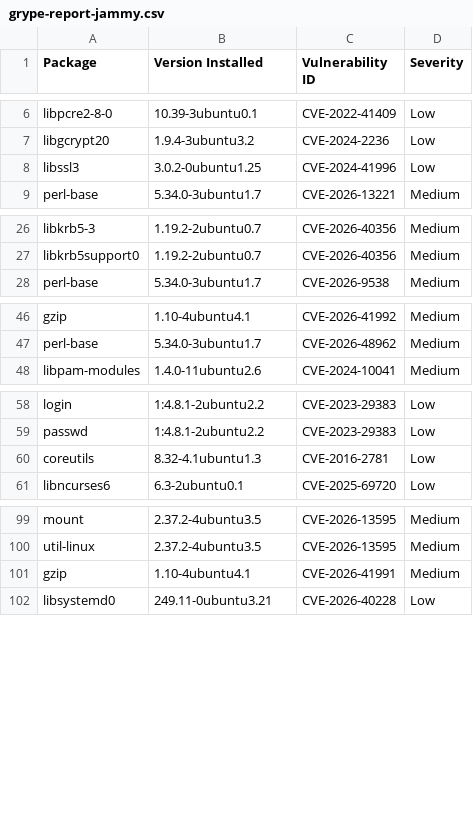
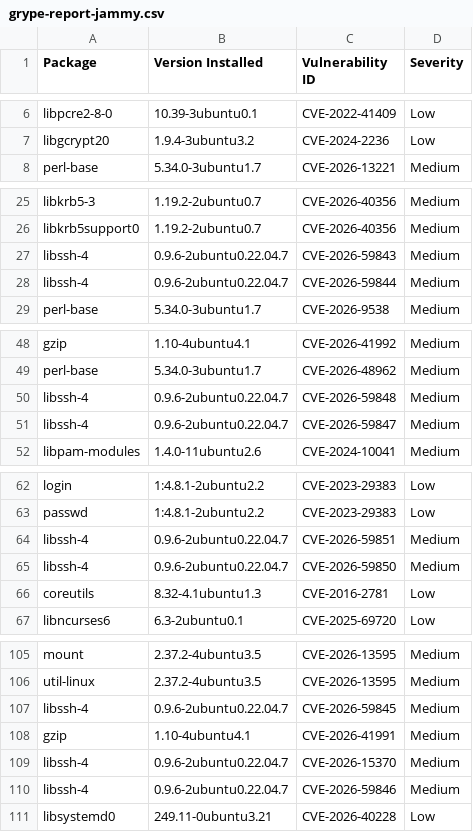
Before and after one commit to AnchorLayer/docker-baseimage-ubuntu, a CSV file: vuln-reports-jammy/grype-report-jammy.csv, drawn as a sheet; only a part is shown, gaps mark what is left out; the diff covers the shown part only.

```diff
--- a/vuln-reports-jammy/grype-report-jammy.csv
+++ b/vuln-reports-jammy/grype-report-jammy.csv
@@ -7,3 +7,2 @@
 "libgcrypt20","1.9.4-3ubuntu3.2","CVE-2024-2236","Low"
-"libssl3","3.0.2-0ubuntu1.25","CVE-2024-41996","Low"
 "perl-base","5.34.0-3ubuntu1.7","CVE-2026-13221","Medium"
@@ -27,2 +26,4 @@
 "libkrb5support0","1.19.2-2ubuntu0.7","CVE-2026-40356","Medium"
+"libssh-4","0.9.6-2ubuntu0.22.04.7","CVE-2026-59843","Medium"
+"libssh-4","0.9.6-2ubuntu0.22.04.7","CVE-2026-59844","Medium"
 "perl-base","5.34.0-3ubuntu1.7","CVE-2026-9538","Medium"
@@ -47,2 +49,4 @@
 "perl-base","5.34.0-3ubuntu1.7","CVE-2026-48962","Medium"
+"libssh-4","0.9.6-2ubuntu0.22.04.7","CVE-2026-59848","Medium"
+"libssh-4","0.9.6-2ubuntu0.22.04.7","CVE-2026-59847","Medium"
 "libpam-modules","1.4.0-11ubuntu2.6","CVE-2024-10041","Medium"
@@ -59,2 +63,4 @@
 "passwd","1:4.8.1-2ubuntu2.2","CVE-2023-29383","Low"
+"libssh-4","0.9.6-2ubuntu0.22.04.7","CVE-2026-59851","Medium"
+"libssh-4","0.9.6-2ubuntu0.22.04.7","CVE-2026-59850","Medium"
 "coreutils","8.32-4.1ubuntu1.3","CVE-2016-2781","Low"
@@ -100,3 +106,6 @@
 "util-linux","2.37.2-4ubuntu3.5","CVE-2026-13595","Medium"
+"libssh-4","0.9.6-2ubuntu0.22.04.7","CVE-2026-59845","Medium"
 "gzip","1.10-4ubuntu4.1","CVE-2026-41991","Medium"
+"libssh-4","0.9.6-2ubuntu0.22.04.7","CVE-2026-15370","Medium"
+"libssh-4","0.9.6-2ubuntu0.22.04.7","CVE-2026-59846","Medium"
 "libsystemd0","249.11-0ubuntu3.21","CVE-2026-40228","Low"
```
Also changed, not shown: 2 added rows and 1 removed row elsewhere in this file, vuln-reports-noble/grype-report-noble.csv, 11 other files.
